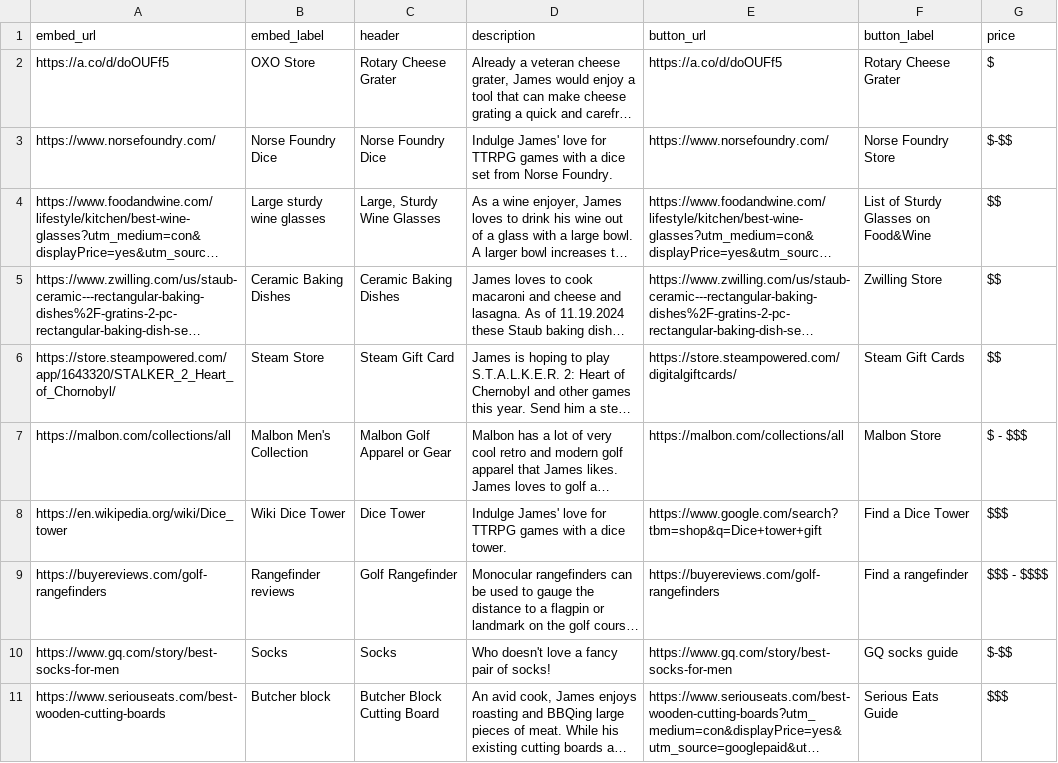
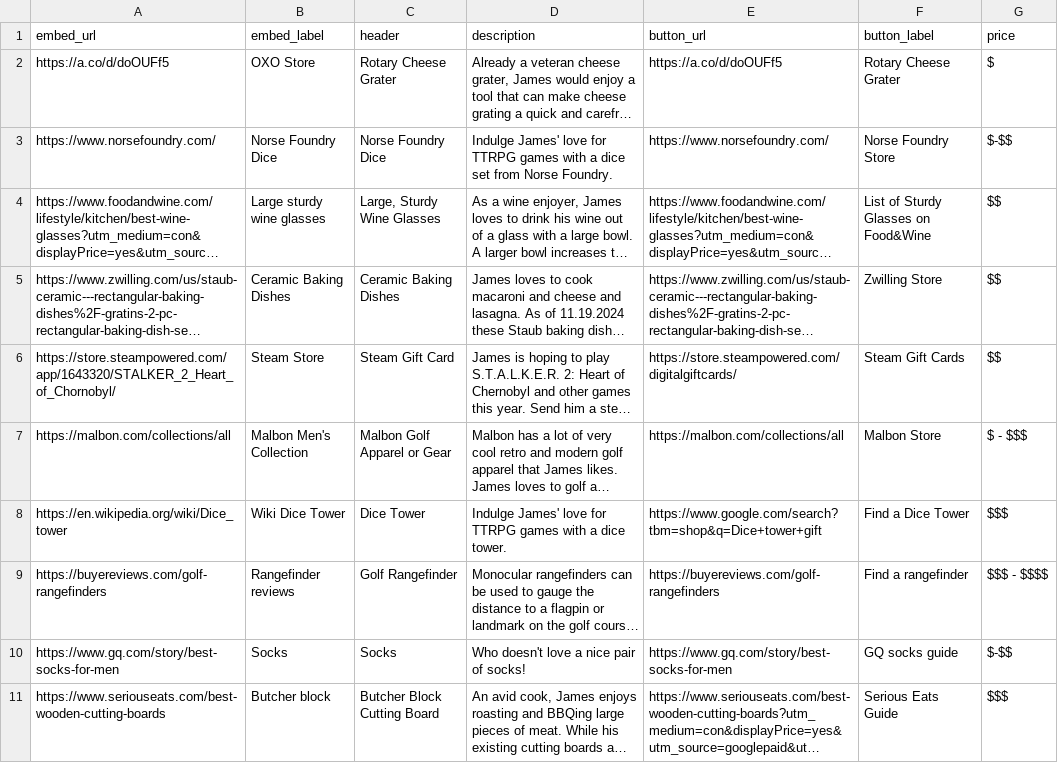
Before and after one commit to j-scola/xmas-list, a CSV file: public/x-mas-list.csv, drawn as a sheet; long unchanged cells end in …; the diff names each change by its address in the sheet, - before the commit and + after, or states it on an @@ line.

Commit message:
Update x-mas-list.csv socks data

```diff
--- a/public/x-mas-list.csv
+++ b/public/x-mas-list.csv
-D10 (description): Who doesn't love a fancy pair of socks!
+D10 (description): Who doesn't love a nice pair of socks!
```
